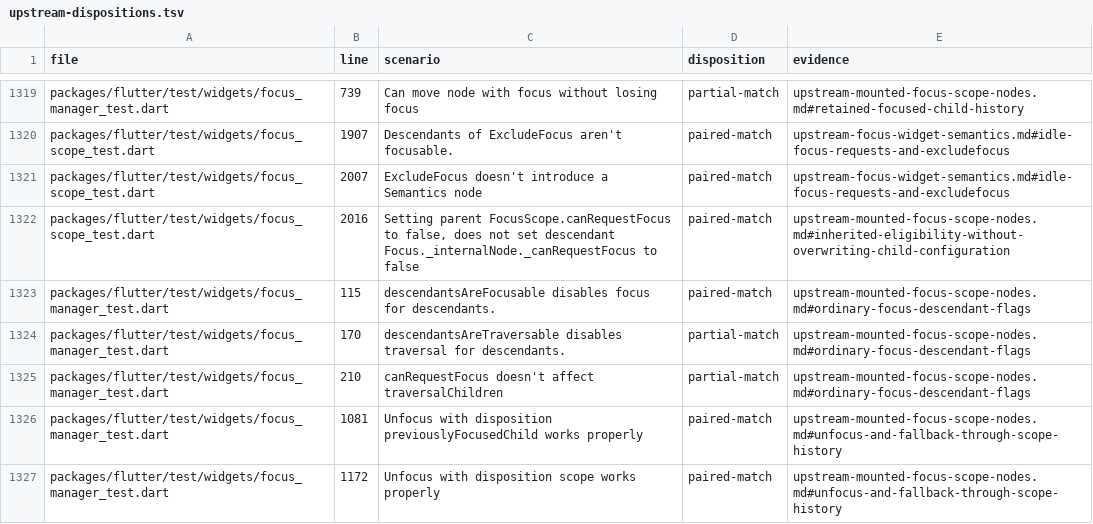
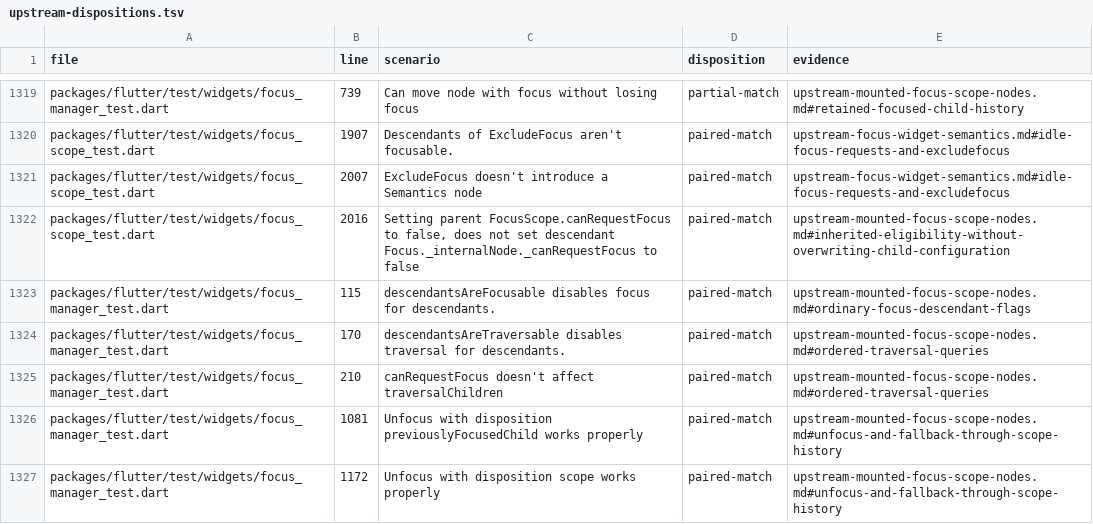
Before and after one commit to FabortLabs/incular, a TSV file: audits/flutter-3.50.0-parity/upstream-dispositions.tsv, drawn as a sheet; only a part is shown, gaps mark what is left out.

Commit message:
Follow explicit focus parents during scoped traversal

```diff
--- a/audits/flutter-3.50.0-parity/upstream-dispositions.tsv
+++ b/audits/flutter-3.50.0-parity/upstream-dispositions.tsv
@@ -1323,4 +1323,4 @@ packages/flutter/test/widgets/focus_scope_test.dart	2016	Setting parent FocusSco
 packages/flutter/test/widgets/focus_manager_test.dart	115	descendantsAreFocusable disables focus for descendants.	paired-match	upstream-mounted-focus-scope-nodes.md#ordinary-focus-descendant-flags
-packages/flutter/test/widgets/focus_manager_test.dart	170	descendantsAreTraversable disables traversal for descendants.	partial-match	upstream-mounted-focus-scope-nodes.md#ordinary-focus-descendant-flags
-packages/flutter/test/widgets/focus_manager_test.dart	210	canRequestFocus doesn't affect traversalChildren	partial-match	upstream-mounted-focus-scope-nodes.md#ordinary-focus-descendant-flags
+packages/flutter/test/widgets/focus_manager_test.dart	170	descendantsAreTraversable disables traversal for descendants.	paired-match	upstream-mounted-focus-scope-nodes.md#ordered-traversal-queries
+packages/flutter/test/widgets/focus_manager_test.dart	210	canRequestFocus doesn't affect traversalChildren	paired-match	upstream-mounted-focus-scope-nodes.md#ordered-traversal-queries
 packages/flutter/test/widgets/focus_manager_test.dart	1081	Unfocus with disposition previouslyFocusedChild works properly	paired-match	upstream-mounted-focus-scope-nodes.md#unfocus-and-fallback-through-scope-history
```
Also changed, not shown: 6 other files.
